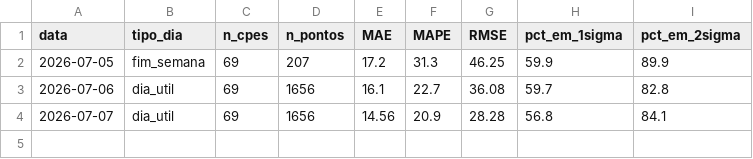
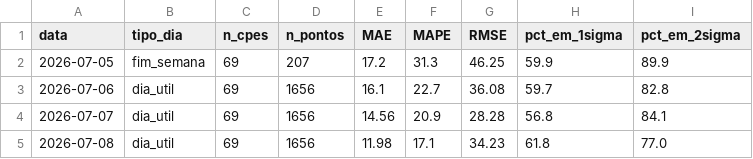
Before and after one commit to CarolBrandak/ts-anomaly-detection-dissertation, a CSV file: results/energia/realtime/analysis/qualidade_previsoes_energia.csv, drawn as a sheet.

```diff
--- a/results/energia/realtime/analysis/qualidade_previsoes_energia.csv
+++ b/results/energia/realtime/analysis/qualidade_previsoes_energia.csv
@@ -4 +4,2 @@ data,tipo_dia,n_cpes,n_pontos,MAE,MAPE,RMSE,pct_em_1sigma,pct_em_2sigma
 2026-07-07,dia_util,69,1656,14.56,20.9,28.28,56.8,84.1
+2026-07-08,dia_util,69,1656,11.98,17.1,34.23,61.8,77.0
```
Also changed, not shown: 3 other files.
